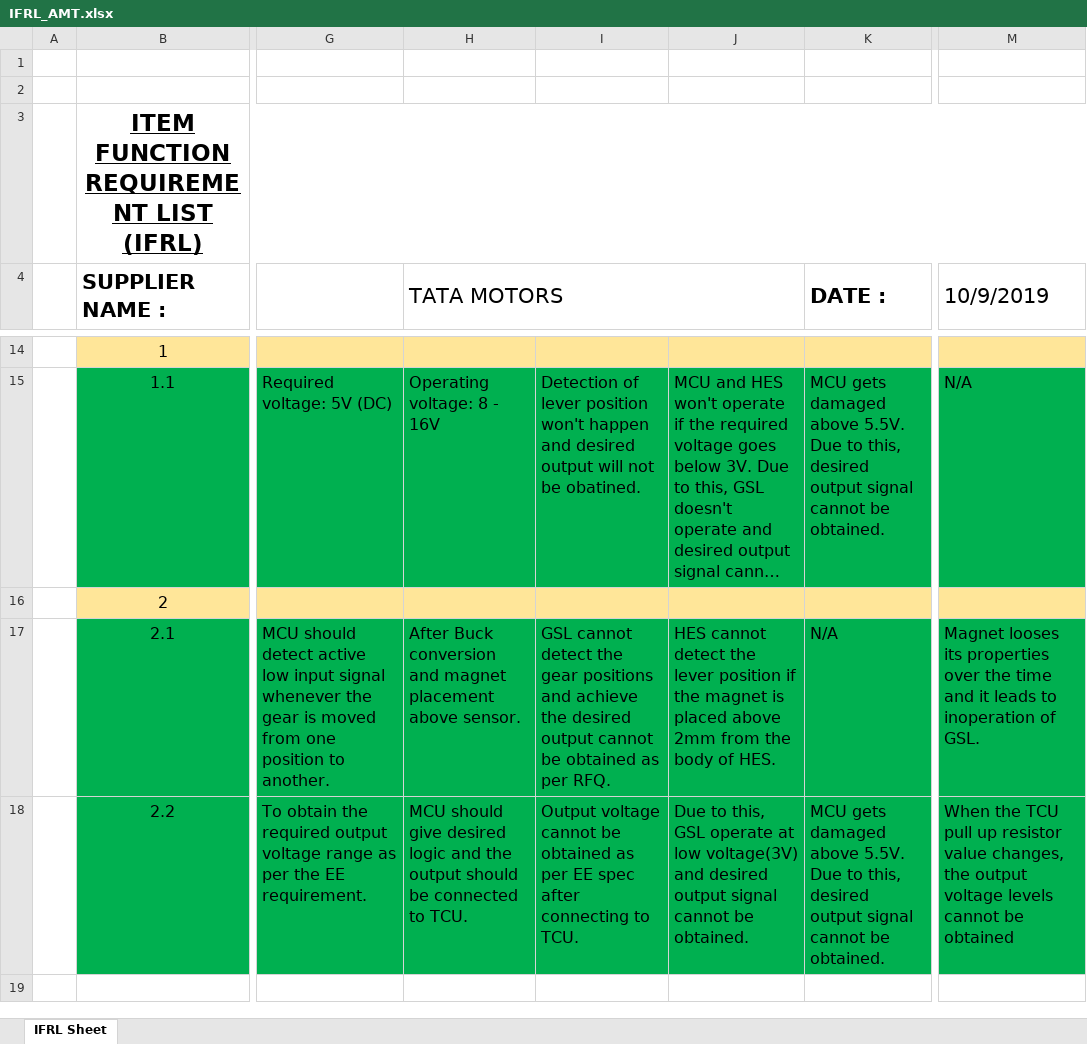
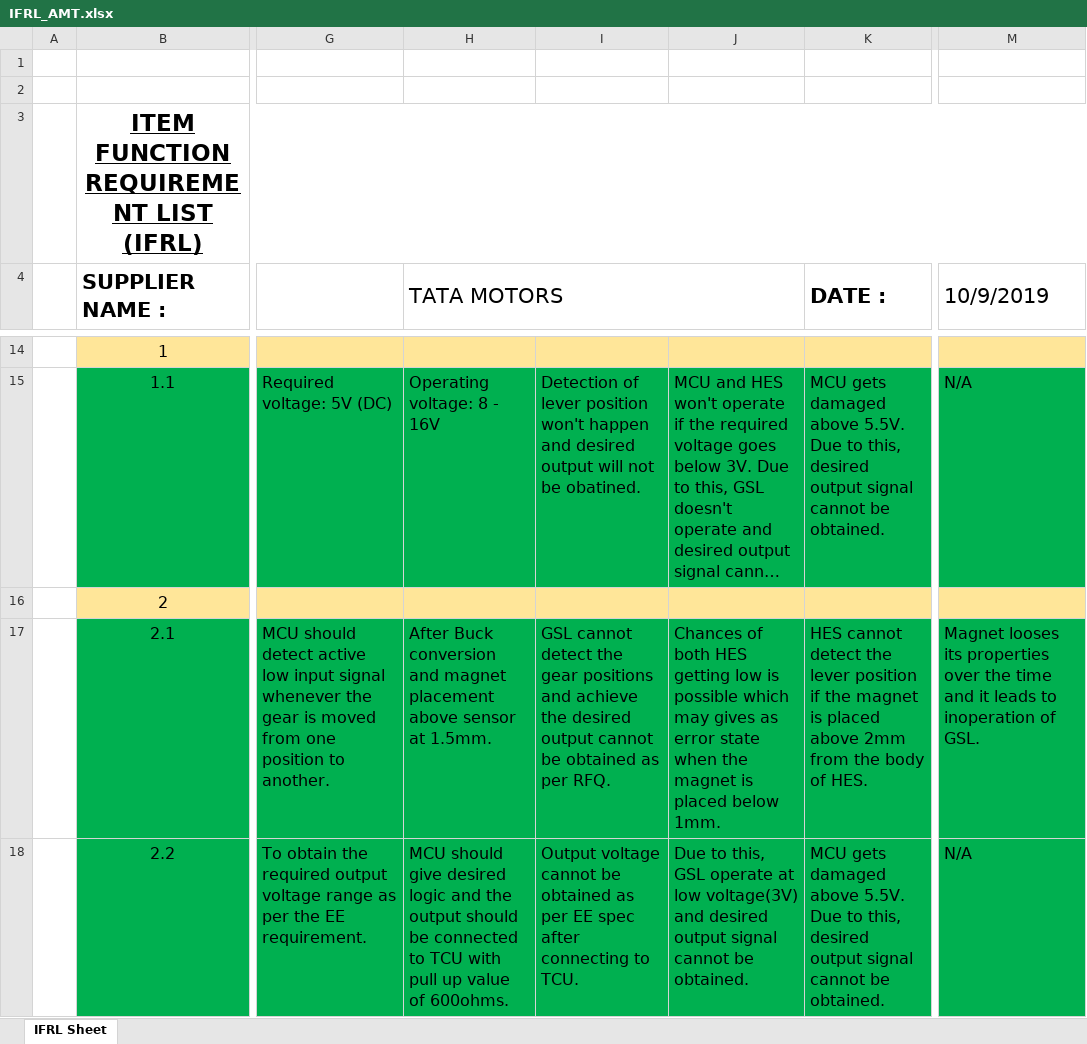
Before and after one commit to aravinth41/AMT, an Excel workbook: AMT HALL EFFECT/05_Documents/FMEA/IFRL_AMT.xlsx, sheet IFRL Sheet, drawn as a sheet; only a part is shown, gaps mark what is left out; long unchanged cells end in …; values as stored, in another font and other column widths than the file's, no borders; charts and pictures not drawn; the diff names each change by its address in the sheet, - before the commit and + after, or states it on an @@ line.

```diff
--- a/AMT HALL EFFECT/05_Documents/FMEA/IFRL_AMT.xlsx (sheet IFRL Sheet)
+++ b/AMT HALL EFFECT/05_Documents/FMEA/IFRL_AMT.xlsx (sheet IFRL Sheet)
-H17 (TATA MOTORS): …placement above sensor.
+H17 (TATA MOTORS): …placement above sensor at 1.5mm.
-J17: HES cannot detect the lever position if the magnet is placed above 2mm from the body of HES.
+J17: Chances of both HES getting low is possible which may gives as error state when the magnet is placed below 1mm.
-K17 (DATE :): N/A
+K17 (DATE :): HES cannot detect the lever position if the magnet is placed above 2mm from the body of HES.
-H18 (TATA MOTORS): …connected to TCU.
+H18 (TATA MOTORS): …connected to TCU with pull up value of 600ohms.
-M18 (10/9/2019): When the TCU pull up resistor value changes, the output voltage levels cannot be obtained
+M18 (10/9/2019): N/A
```
Also changed, not shown: AMT HALL EFFECT/05_Documents/FMEA/BOUNDARY_DIAGRAM_AMT.xlsx, 2 other files.
